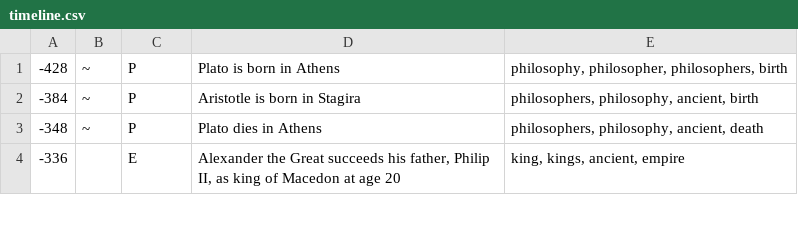
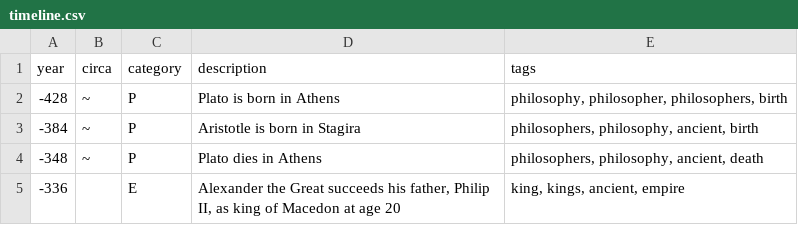
Before and after one commit to aTomWeaver/historicli, a CSV file: hs/timeline.csv, drawn as a sheet; only a part is shown.

```diff
--- a/hs/timeline.csv
+++ b/hs/timeline.csv
@@ -1 +1,2 @@
+year,circa,category,description,tags
 -428,~,P,Plato is born in Athens,"philosophy, philosopher, philosophers, birth"
```
Also changed, not shown: 1 other file.
